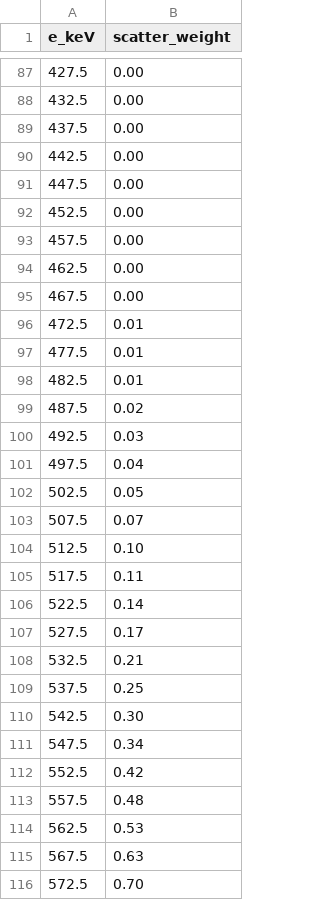
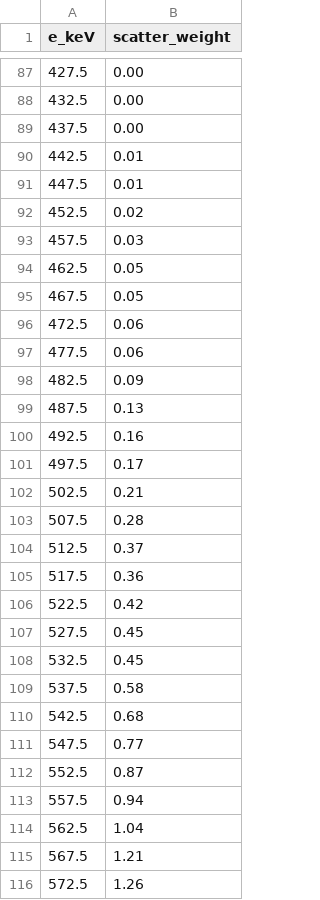
Before and after one commit to Jwlee-IL/G-CAM-Simulator, a CSV file: samples/maskscatter_spectrum.csv, drawn as a sheet; only a part is shown, gaps mark what is left out; the diff covers the shown part only.

```diff
--- a/samples/maskscatter_spectrum.csv
+++ b/samples/maskscatter_spectrum.csv
@@ -89,28 +89,28 @@ e_keV,scatter_weight
 437.5,0.00
-442.5,0.00
-447.5,0.00
-452.5,0.00
-457.5,0.00
-462.5,0.00
-467.5,0.00
-472.5,0.01
-477.5,0.01
-482.5,0.01
-487.5,0.02
-492.5,0.03
-497.5,0.04
-502.5,0.05
-507.5,0.07
-512.5,0.10
-517.5,0.11
-522.5,0.14
-527.5,0.17
-532.5,0.21
-537.5,0.25
-542.5,0.30
-547.5,0.34
-552.5,0.42
-557.5,0.48
-562.5,0.53
-567.5,0.63
-572.5,0.70
+442.5,0.01
+447.5,0.01
+452.5,0.02
+457.5,0.03
+462.5,0.05
+467.5,0.05
+472.5,0.06
+477.5,0.06
+482.5,0.09
+487.5,0.13
+492.5,0.16
+497.5,0.17
+502.5,0.21
+507.5,0.28
+512.5,0.37
+517.5,0.36
+522.5,0.42
+527.5,0.45
+532.5,0.45
+537.5,0.58
+542.5,0.68
+547.5,0.77
+552.5,0.87
+557.5,0.94
+562.5,1.04
+567.5,1.21
+572.5,1.26
```
Also changed, not shown: 19 edited cells elsewhere in this file, samples/maskscatter.csv, 2 other files.
